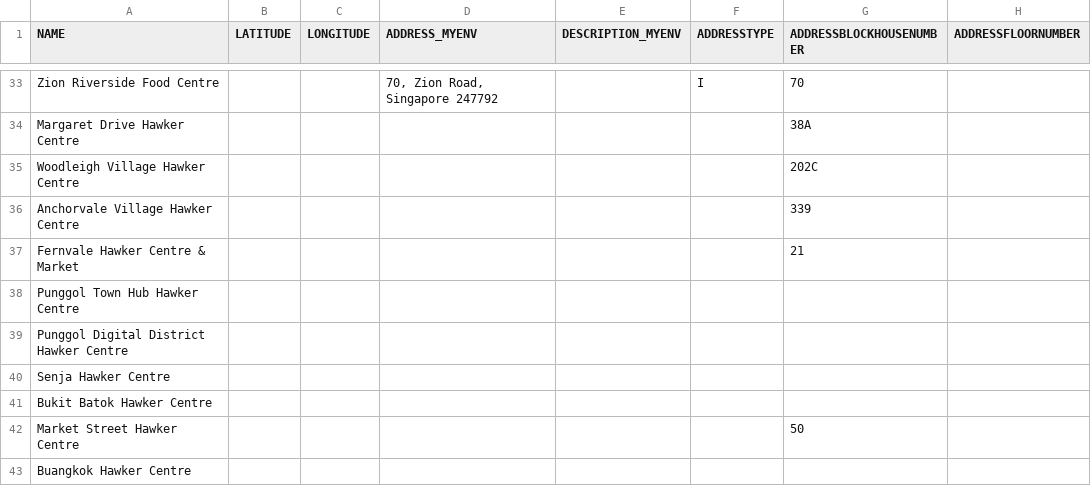
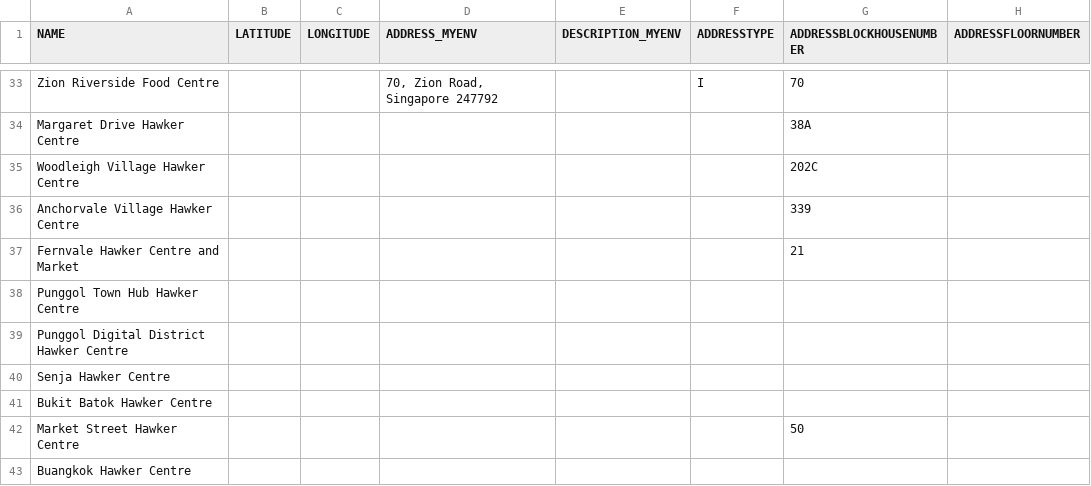
Before and after one commit to averykhoo/hawker-bot, a CSV file: data/hawker-centres/hawker-centres.csv, drawn as a sheet; only a part is shown, gaps mark what is left out; the diff names each change by its address in the sheet, - before the commit and + after, or states it on an @@ line.

Commit message:
this needs to be 'and'

```diff
--- a/data/hawker-centres/hawker-centres.csv
+++ b/data/hawker-centres/hawker-centres.csv
-A37 (NAME): Fernvale Hawker Centre & Market
+A37 (NAME): Fernvale Hawker Centre and Market
```
